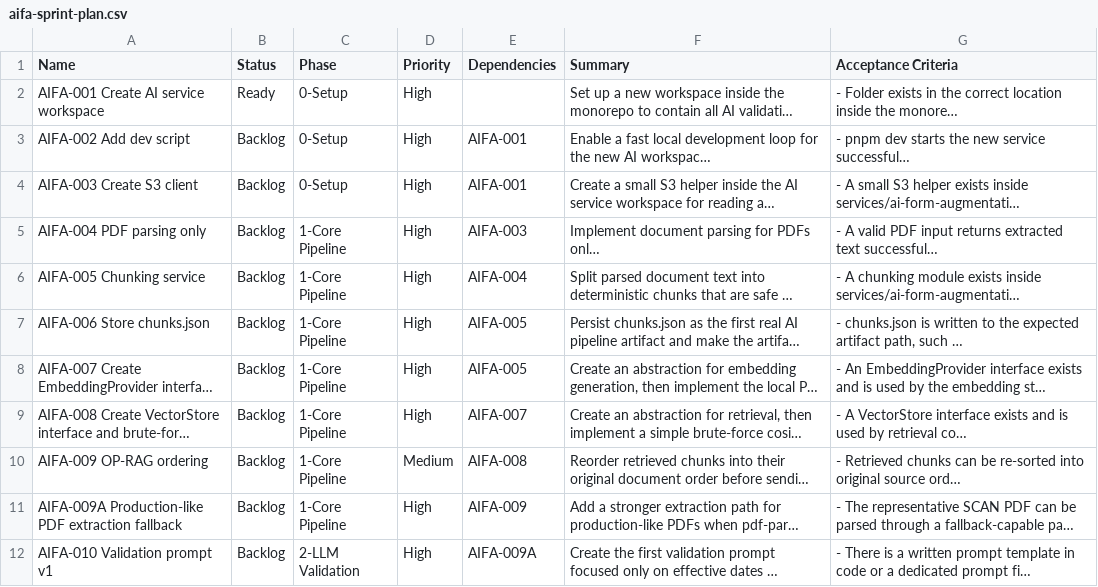
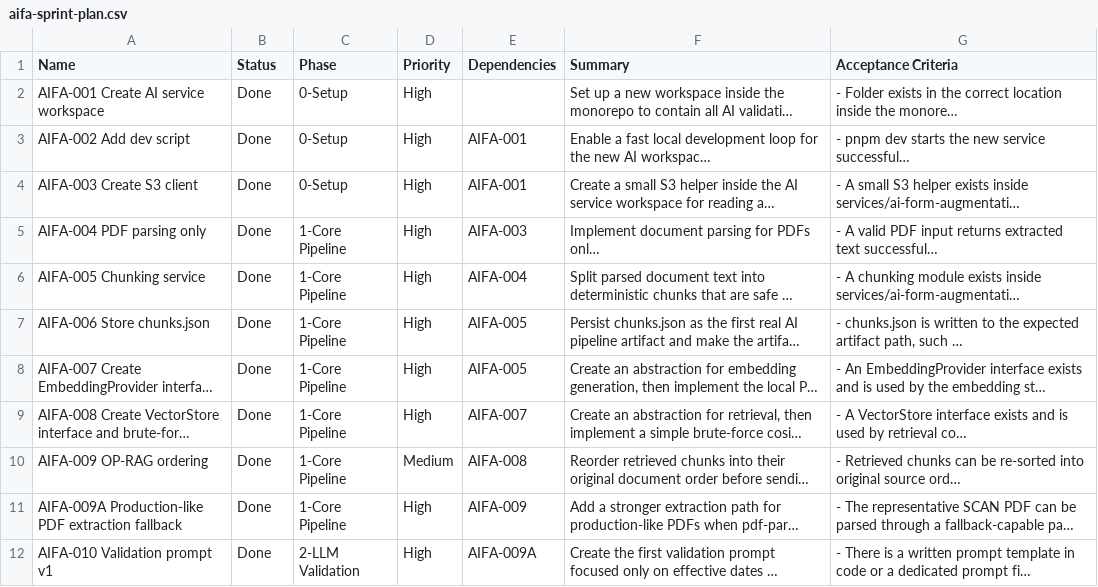
Before and after one commit to Enterprise-CMCS/managed-care-review, a CSV file: docs/technical-design/aifa-sprint-plan.csv, drawn as a sheet; only a part is shown; long unchanged cells end in …; the diff covers the shown part only; the diff names each change by its address in the sheet, - before the commit and + after, or states it on an @@ line.

Commit message:
Docs: reconcile sprint CSV statuses with session file

```diff
--- a/docs/technical-design/aifa-sprint-plan.csv
+++ b/docs/technical-design/aifa-sprint-plan.csv
-B2 (Status): Ready
+B2 (Status): Done
-B3:B12 (Status): Backlog
+B3:B12 (Status): Done
```
Also changed, not shown: 11 edited cells elsewhere in this file.
